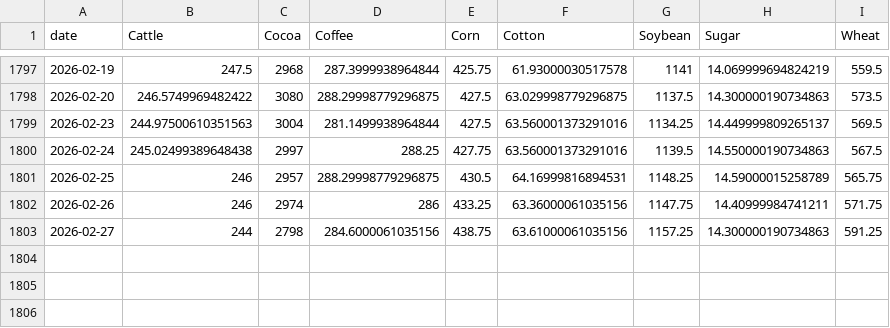
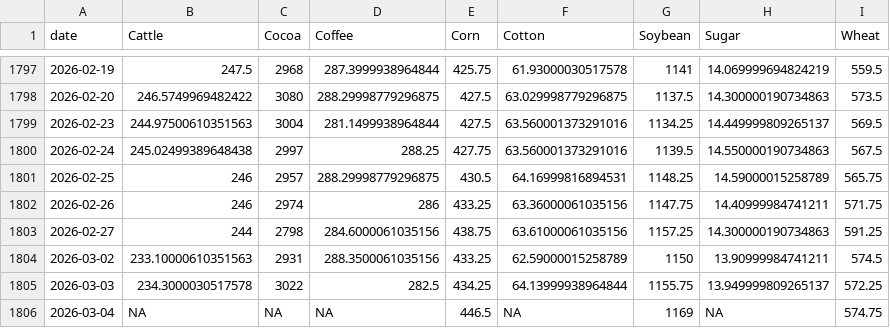
Before and after one commit to PAICEconometrics/site, a CSV file: data/commodity_prices.csv, drawn as a sheet; only a part is shown, gaps mark what is left out; the diff names each change by its address in the sheet, - before the commit and + after, or states it on an @@ line.

```diff
--- a/data/commodity_prices.csv
+++ b/data/commodity_prices.csv
+row 1804: 2026-03-02 | 233.10000610351563 | 2931 | 288.3500061035156 | 433.25 | 62.59000015258789 | 1150 | 13.90999984741211 | 574.5
+row 1805: 2026-03-03 | 234.3000030517578 | 3022 | 282.5 | 434.25 | 64.13999938964844 | 1155.75 | 13.949999809265137 | 572.25
+row 1806: 2026-03-04 | NA | NA | NA | 446.5 | NA | 1169 | NA | 574.75
```
Also changed, not shown: data/commodity_prices_long.csv, data/commodity_returns.csv.
